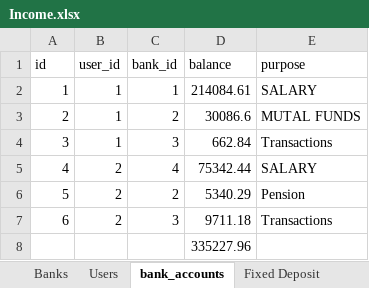
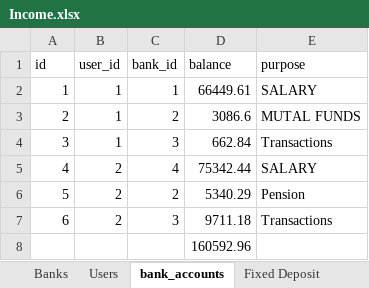
Before and after one commit to venkattj/dashboard, an Excel workbook: financial_dashboard/Income.xlsx, sheet bank_accounts, drawn as a sheet; values as stored, in another font and other column widths than the file's, no borders; table styles not drawn; the diff names each change by its address in the sheet, - before the commit and + after, or states it on an @@ line.

```diff
--- a/financial_dashboard/Income.xlsx (sheet bank_accounts)
+++ b/financial_dashboard/Income.xlsx (sheet bank_accounts)
-D2 (balance): 214084.61
+D2 (balance): 66449.61
-D3 (balance): 30086.6
+D3 (balance): 3086.6
-D8 (balance): 335227.96
+D8 (balance): 160592.96
```
Also changed, not shown: sheet Stocks, sheet Fixed Deposit, sheet Mutal Funds, sheet Sheet1, sheet Overall, sheet Variable_Chit, 1 more sheet, formulas that keep their value, 17 other files.
